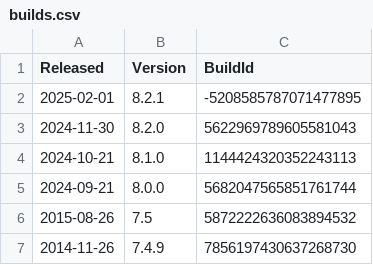
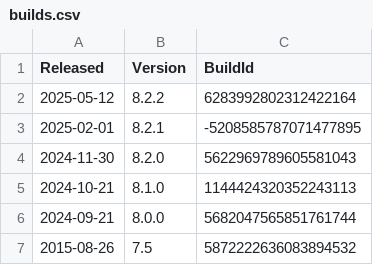
Before and after one commit to bugtamer/areca-backup, a CSV file: docs/developer/builds.csv, drawn as a sheet; only a part is shown; the shorter side is filled out with more unchanged rows.

Commit message:
Version 8.2.2
- Fixed Windows launchers when they are executed outside of Areca directory.

```diff
--- a/docs/developer/builds.csv
+++ b/docs/developer/builds.csv
@@ -1,2 +1,3 @@
 Released;Version;BuildId
+2025-05-12;8.2.2;6283992802312422164
 2025-02-01;8.2.1;-5208585787071477895
```
Also changed, not shown: 12 other files.
